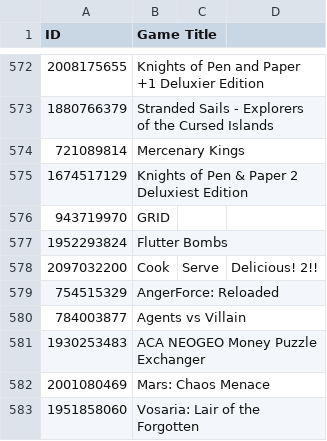
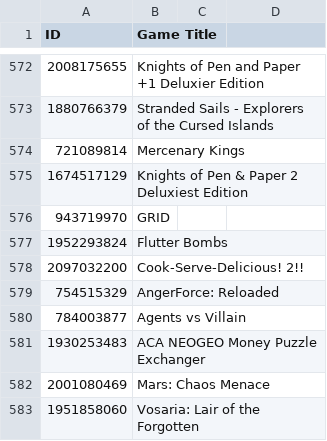
Before and after one commit to ItsLogic/Xbox-TitleIDs, a CSV file: IDs.csv, drawn as a sheet; only a part is shown, gaps mark what is left out.

Commit message:
Update IDs.csv

```diff
--- a/IDs.csv
+++ b/IDs.csv
@@ -577,3 +577,3 @@ ID,Game Title
 1952293824,Flutter Bombs
-2097032200,Cook, Serve, Delicious! 2!!
+2097032200,Cook-Serve-Delicious! 2!!
 754515329,AngerForce: Reloaded
```
